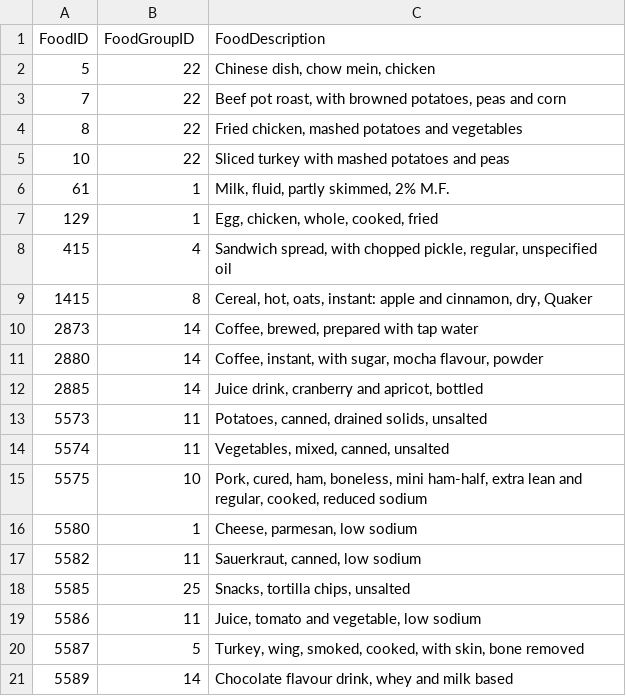
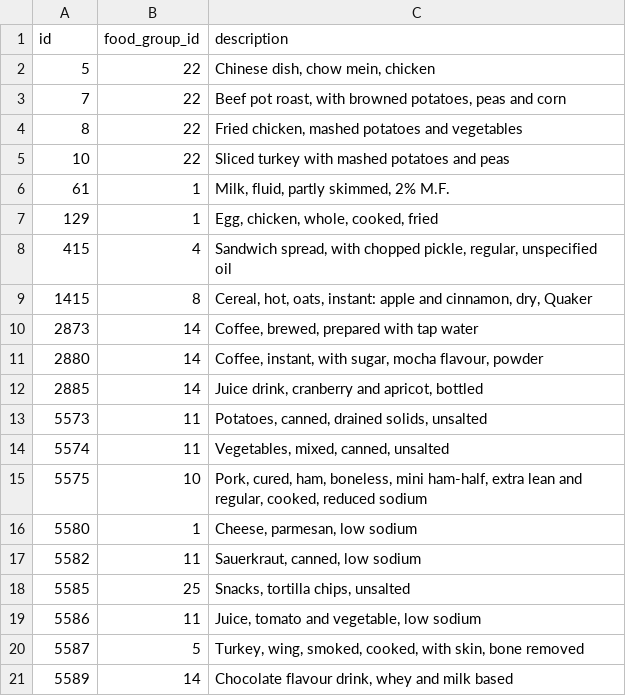
Before and after one commit to christopher-dembski/delta, a CSV file: src/main/java/csv/nutrition_data/foods.csv, drawn as a sheet; removed rows and columns are numbered as before the commit, all else as after; the diff names each change by its address in the sheet, - before the commit and + after, or states it on an @@ line.

```diff
--- a/src/main/java/csv/nutrition_data/foods.csv
+++ b/src/main/java/csv/nutrition_data/foods.csv
-row 1: FoodID | FoodGroupID | FoodDescription
+row 1: id | food_group_id | description
```
Also changed, not shown: src/main/java/csv/nutrition_data/conversion_factors.csv, src/main/java/csv/nutrition_data/nutrient_amounts.csv, 5 other files.
